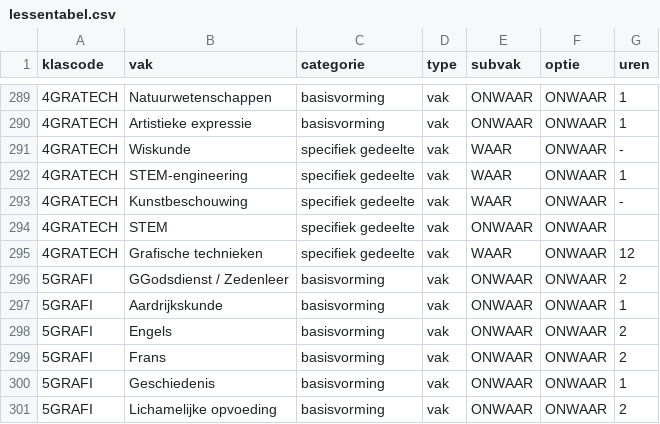
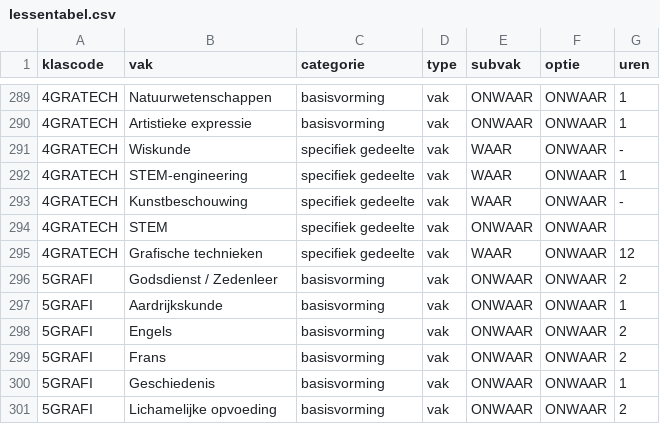
Before and after one commit to GOcampusRedingenhof/aanbod, a CSV file: data/lessentabel.csv, drawn as a sheet; only a part is shown, gaps mark what is left out.

Commit message:
Update lessentabel.csv

```diff
--- a/data/lessentabel.csv
+++ b/data/lessentabel.csv
@@ -295,3 +295,3 @@ klascode,vak,categorie,type,subvak,optie,uren
 4GRATECH,Grafische technieken,specifiek gedeelte,vak,WAAR,ONWAAR,12
-5GRAFI,GGodsdienst / Zedenleer,basisvorming,vak,ONWAAR,ONWAAR,2
+5GRAFI,Godsdienst / Zedenleer,basisvorming,vak,ONWAAR,ONWAAR,2
 5GRAFI,Aardrijkskunde,basisvorming,vak,ONWAAR,ONWAAR,1
```
